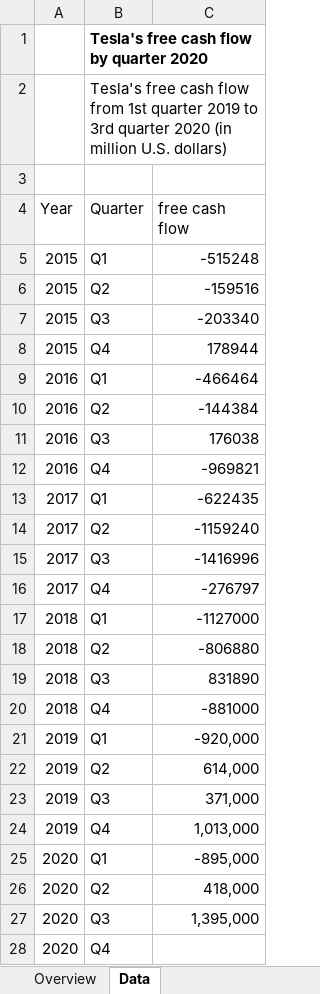
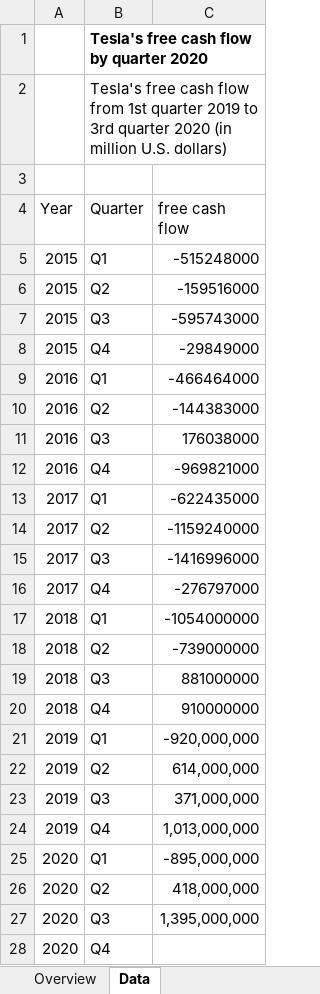
Before and after one commit to jaskesingh/BUSIN, an Excel workbook: Dashboard_Lien/data/Tesla's free cash flow by quarter 2020 world wide.xlsx, sheet Data, drawn as a sheet; values as stored, in another font and other column widths than the file's, no borders; the diff names each change by its address in the sheet, - before the commit and + after, or states it on an @@ line.

```diff
--- a/Dashboard_Lien/data/Tesla's free cash flow by quarter 2020 world wide.xlsx (sheet Data)
+++ b/Dashboard_Lien/data/Tesla's free cash flow by quarter 2020 world wide.xlsx (sheet Data)
-C5 (free cash flow): -515248
+C5 (free cash flow): -515248000
-C6 (free cash flow): -159516
+C6 (free cash flow): -159516000
-C7 (free cash flow): -203340
+C7 (free cash flow): -595743000
-C8 (free cash flow): 178944
+C8 (free cash flow): -29849000
-C9 (free cash flow): -466464
+C9 (free cash flow): -466464000
-C10 (free cash flow): -144384
+C10 (free cash flow): -144383000
-C11 (free cash flow): 176038
+C11 (free cash flow): 176038000
-C12 (free cash flow): -969821
+C12 (free cash flow): -969821000
-C13 (free cash flow): -622435
+C13 (free cash flow): -622435000
-C14 (free cash flow): -1159240
+C14 (free cash flow): -1159240000
-C15 (free cash flow): -1416996
+C15 (free cash flow): -1416996000
-C16 (free cash flow): -276797
+C16 (free cash flow): -276797000
-C17 (free cash flow): -1127000
+C17 (free cash flow): -1054000000
-C18 (free cash flow): -806880
+C18 (free cash flow): -739000000
-C19 (free cash flow): 831890
+C19 (free cash flow): 881000000
-C20 (free cash flow): -881000
+C20 (free cash flow): 910000000
-C21 (free cash flow): -920,000
+C21 (free cash flow): -920,000,000
-C22 (free cash flow): 614,000
+C22 (free cash flow): 614,000,000
-C23 (free cash flow): 371,000
+C23 (free cash flow): 371,000,000
-C24 (free cash flow): 1,013,000
+C24 (free cash flow): 1,013,000,000
-C25 (free cash flow): -895,000
+C25 (free cash flow): -895,000,000
-C26 (free cash flow): 418,000
+C26 (free cash flow): 418,000,000
-C27 (free cash flow): 1,395,000
+C27 (free cash flow): 1,395,000,000
```
Also changed, not shown: Dashboard_Lien/data/Revenue-gross margin-gross profit worldwide 2015-2020.xlsx, Data/Revenue-gross margin-gross profit worldwide 2015-2020.xlsx, 1 other file.
